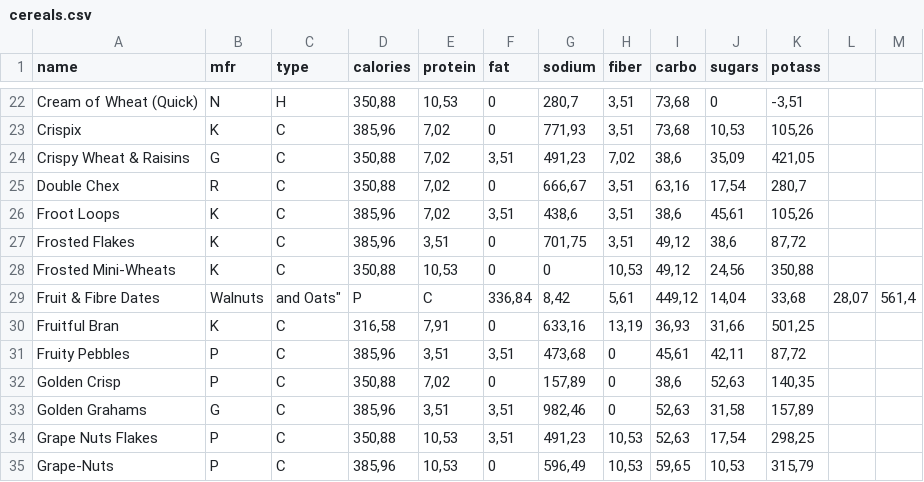
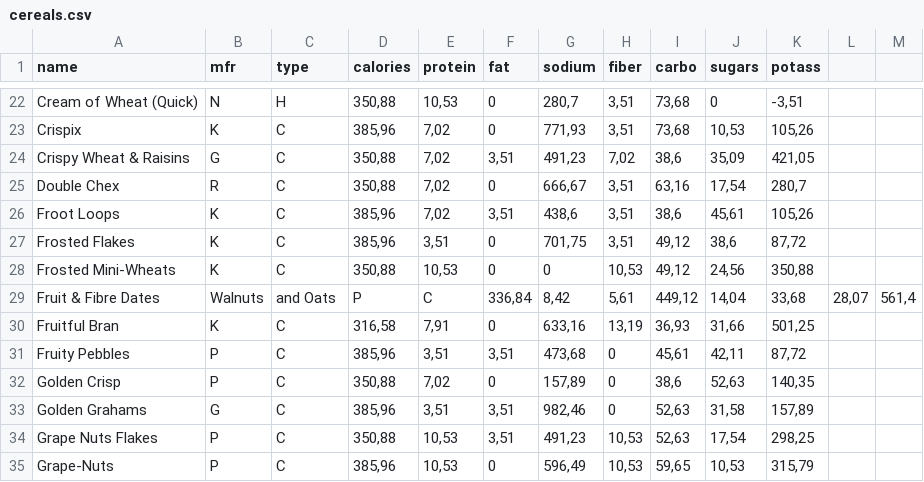
Before and after one commit to sewalemw-ctrl/conceptualising-an-algorithm_P1, a CSV file: data/cereals.csv, drawn as a sheet; only a part is shown, gaps mark what is left out.

Commit message:
Update cereals.csv

```diff
--- a/data/cereals.csv
+++ b/data/cereals.csv
@@ -28,3 +28,3 @@ Frosted Flakes;K;C;385,96;3,51;0;701,75;3,51;49,12;38,6;87,72
 Frosted Mini-Wheats;K;C;350,88;10,53;0;0;10,53;49,12;24,56;350,88
-Fruit & Fibre Dates; Walnuts; and Oats";P;C;336,84;8,42;5,61;449,12;14,04;33,68;28,07;561,4
+Fruit & Fibre Dates; Walnuts; and Oats;P;C;336,84;8,42;5,61;449,12;14,04;33,68;28,07;561,4
 Fruitful Bran;K;C;316,58;7,91;0;633,16;13,19;36,93;31,66;501,25
```
